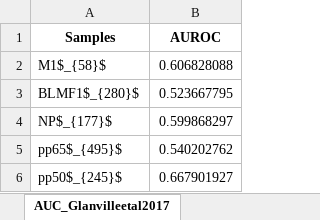
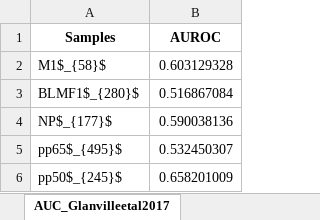
Before and after one commit to bravib/rbm_tcell, an Excel workbook: Data/summary_dissimilarity_auc.xlsx, sheet AUC_Glanvilleetal2017, drawn as a sheet; values as stored, in another font and other column widths than the file's, no borders; the diff names each change by its address in the sheet, - before the commit and + after, or states it on an @@ line.

```diff
--- a/Data/summary_dissimilarity_auc.xlsx (sheet AUC_Glanvilleetal2017)
+++ b/Data/summary_dissimilarity_auc.xlsx (sheet AUC_Glanvilleetal2017)
-B2 (AUROC): 0.606828088
+B2 (AUROC): 0.603129328
-B3 (AUROC): 0.523667795
+B3 (AUROC): 0.516867084
-B4 (AUROC): 0.599868297
+B4 (AUROC): 0.590038136
-B5 (AUROC): 0.540202762
+B5 (AUROC): 0.532450307
-B6 (AUROC): 0.667901927
+B6 (AUROC): 0.658201009
```
Also changed, not shown: sheet RBM_likelihood_Dashetal2017, sheet AUC_Balachandranetal2017, sheet AUC_Dashetal2017, 8 other files.
